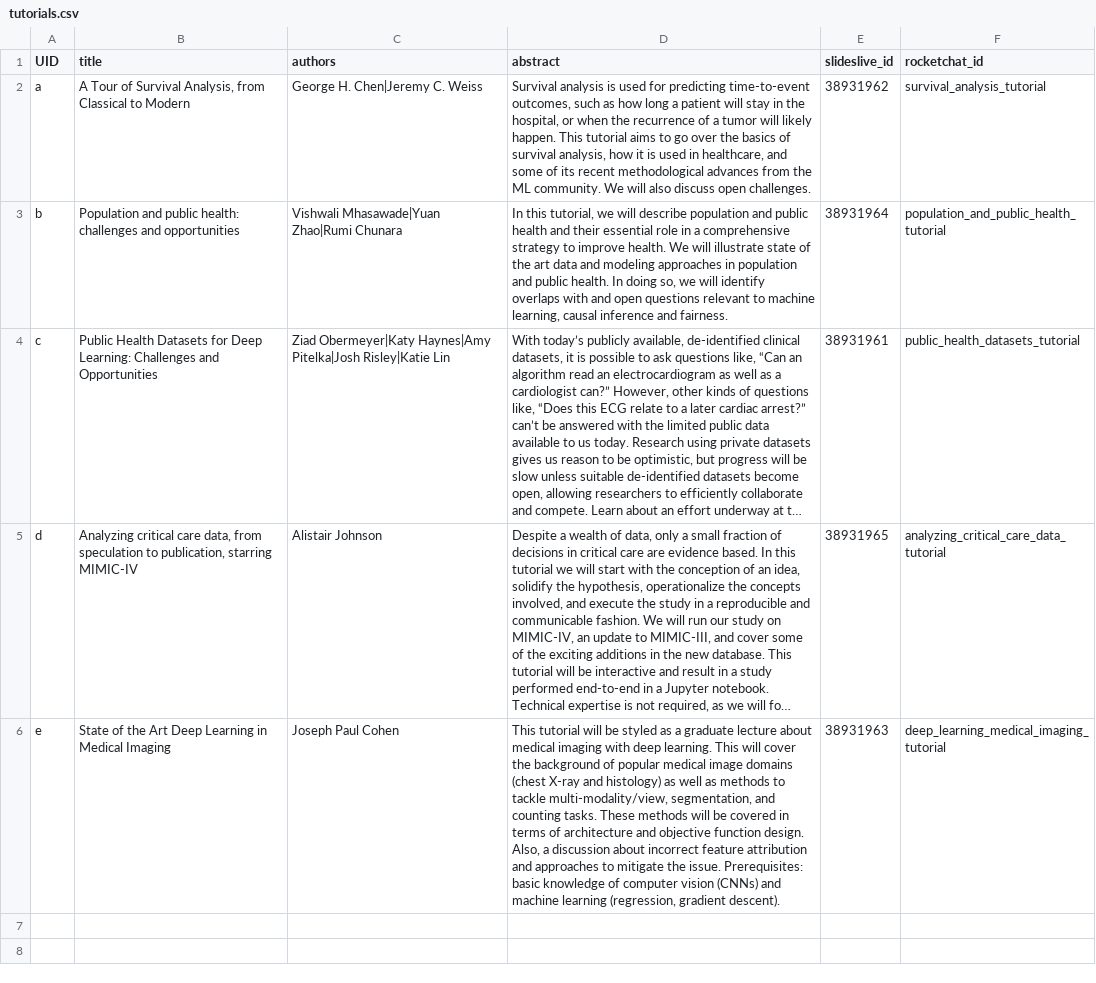
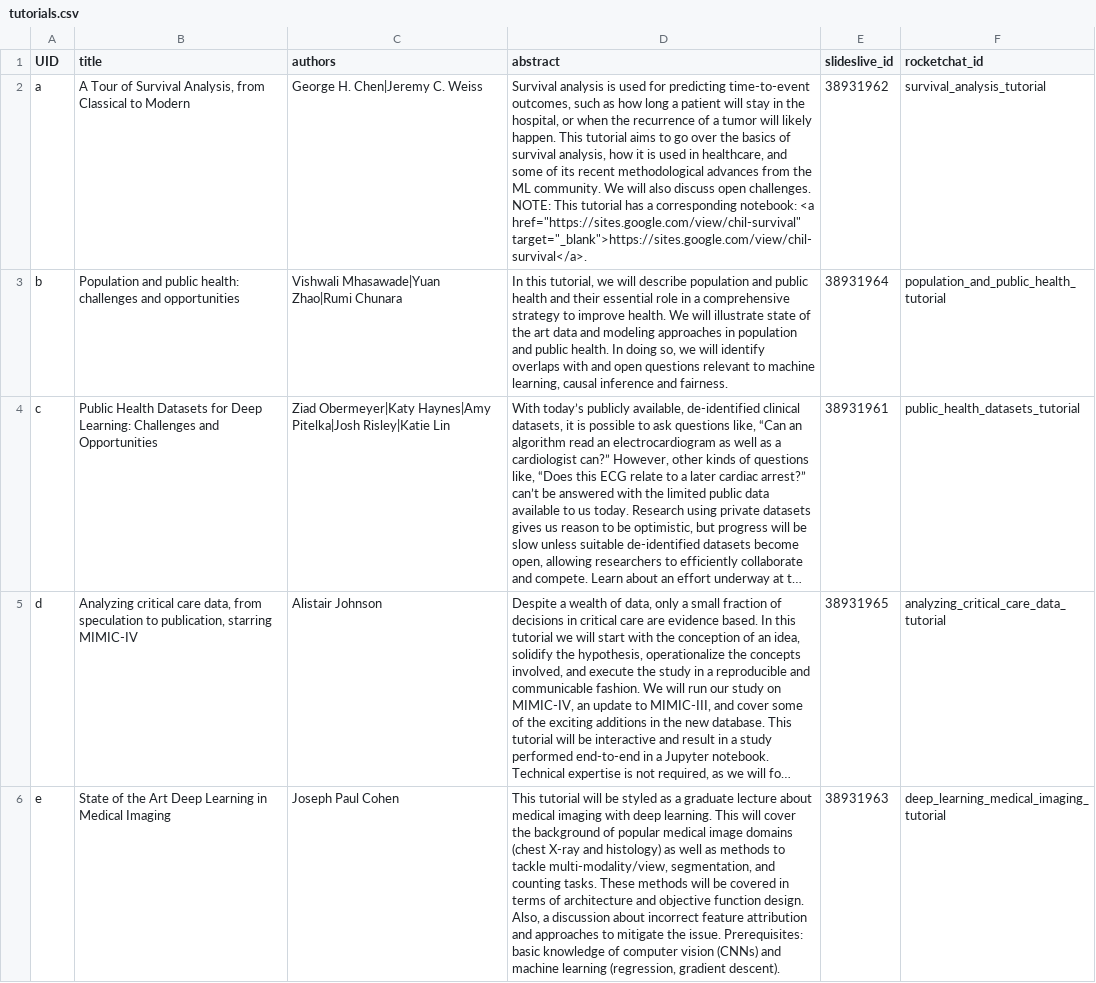
Before and after one commit to Mini-Conf/Mini-Conf, a CSV file: sitedata/tutorials.csv, drawn as a sheet; long unchanged cells end in …; the diff names each change by its address in the sheet, - before the commit and + after, or states it on an @@ line.

Commit message:
Adds notebook for survival analysis tutorial

```diff
--- a/sitedata/tutorials.csv
+++ b/sitedata/tutorials.csv
-D2 (abstract): …open challenges.
+D2 (abstract): …open challenges. NOTE: This tutorial has a corresponding notebook: <a href="https://sites.google.com/view/chil-survival" target="_blank">https://sites.google.com/view/chil-survival</a>.
```
